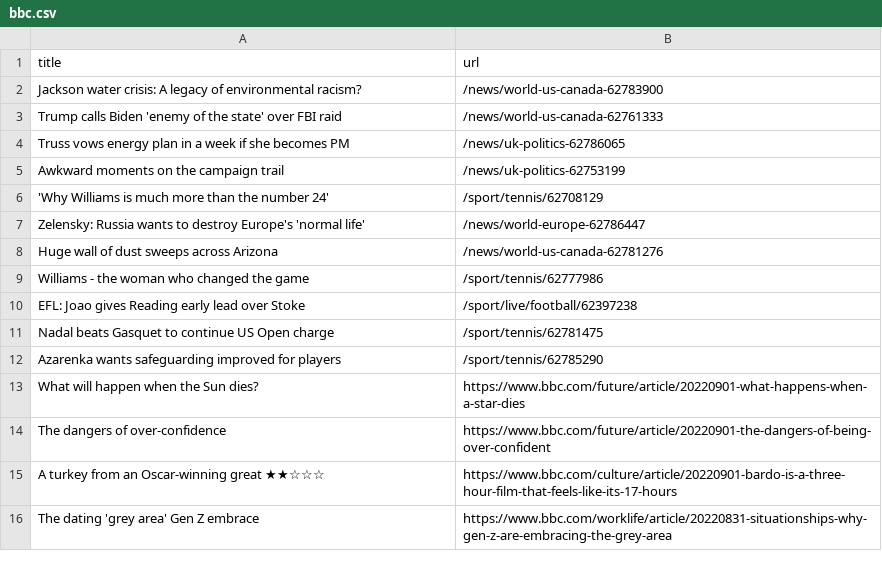
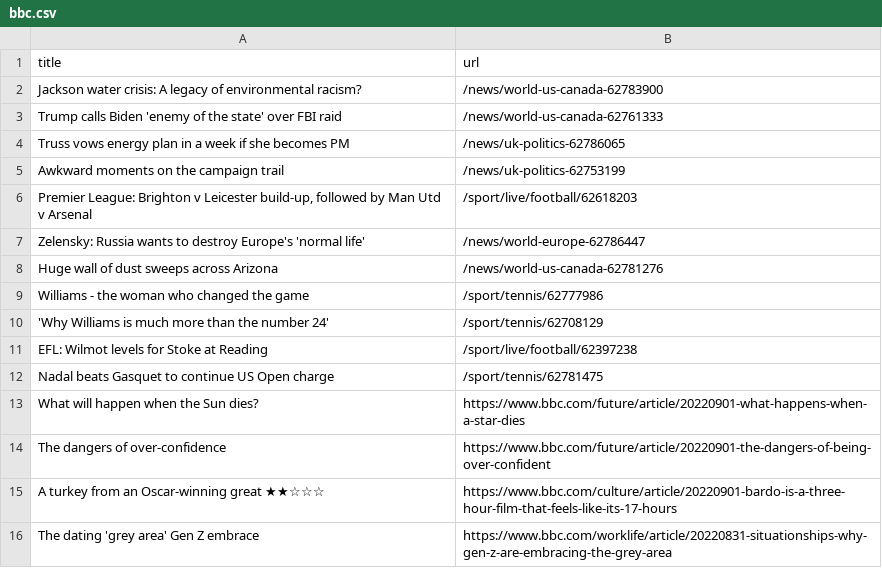
Before and after one commit to AyukaAK/automatic-scraper-bbc, a CSV file: bbc.csv, drawn as a sheet; only a part is shown.

```diff
--- a/bbc.csv
+++ b/bbc.csv
@@ -5,3 +5,3 @@ Truss vows energy plan in a week if she becomes PM,/news/uk-politics-62786065
 Awkward moments on the campaign trail,/news/uk-politics-62753199
-'Why Williams is much more than the number 24',/sport/tennis/62708129
+"Premier League: Brighton v Leicester build-up, followed by Man Utd v Arsenal",/sport/live/football/62618203
 Zelensky: Russia wants to destroy Europe's 'normal life',/news/world-europe-62786447
@@ -9,5 +9,5 @@ Huge wall of dust sweeps across Arizona,/news/world-us-canada-62781276
 Williams - the woman who changed the game,/sport/tennis/62777986
-EFL: Joao gives Reading early lead over Stoke,/sport/live/football/62397238
+'Why Williams is much more than the number 24',/sport/tennis/62708129
+EFL: Wilmot levels for Stoke at Reading,/sport/live/football/62397238
 Nadal beats Gasquet to continue US Open charge,/sport/tennis/62781475
-Azarenka wants safeguarding improved for players,/sport/tennis/62785290
 What will happen when the Sun dies?,https://www.bbc.com/future/article/20220901-what-happens-when-a-star-dies
```
